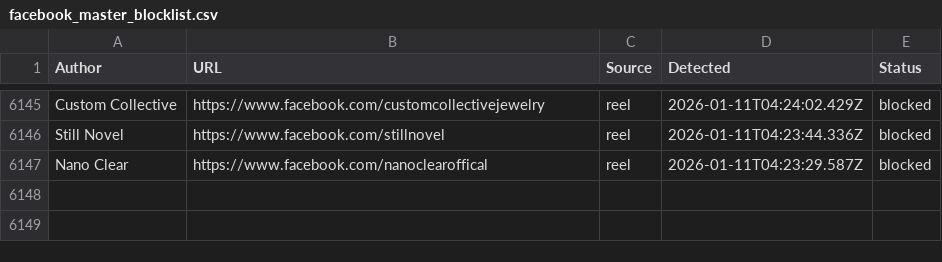
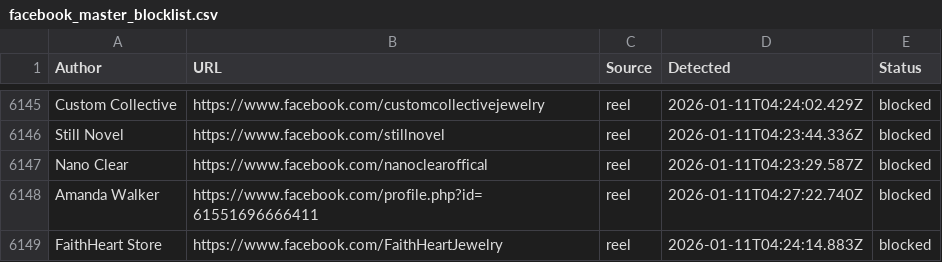
Before and after one commit to SysAdminDoc/AdNull, a CSV file: Blocklists/facebook_master_blocklist.csv, drawn as a sheet; only a part is shown, gaps mark what is left out.

Commit message:
AdNull sync: +2 new (6148 total)

```diff
--- a/Blocklists/facebook_master_blocklist.csv
+++ b/Blocklists/facebook_master_blocklist.csv
@@ -6147 +6147,3 @@ Author,URL,Source,Detected,Status
 "Nano Clear",https://www.facebook.com/nanoclearoffical,reel,2026-01-11T04:23:29.587Z,blocked
+"Amanda Walker",https://www.facebook.com/profile.php?id=61551696666411,reel,2026-01-11T04:27:22.740Z,blocked
+"FaithHeart Store",https://www.facebook.com/FaithHeartJewelry,reel,2026-01-11T04:24:14.883Z,blocked
```
